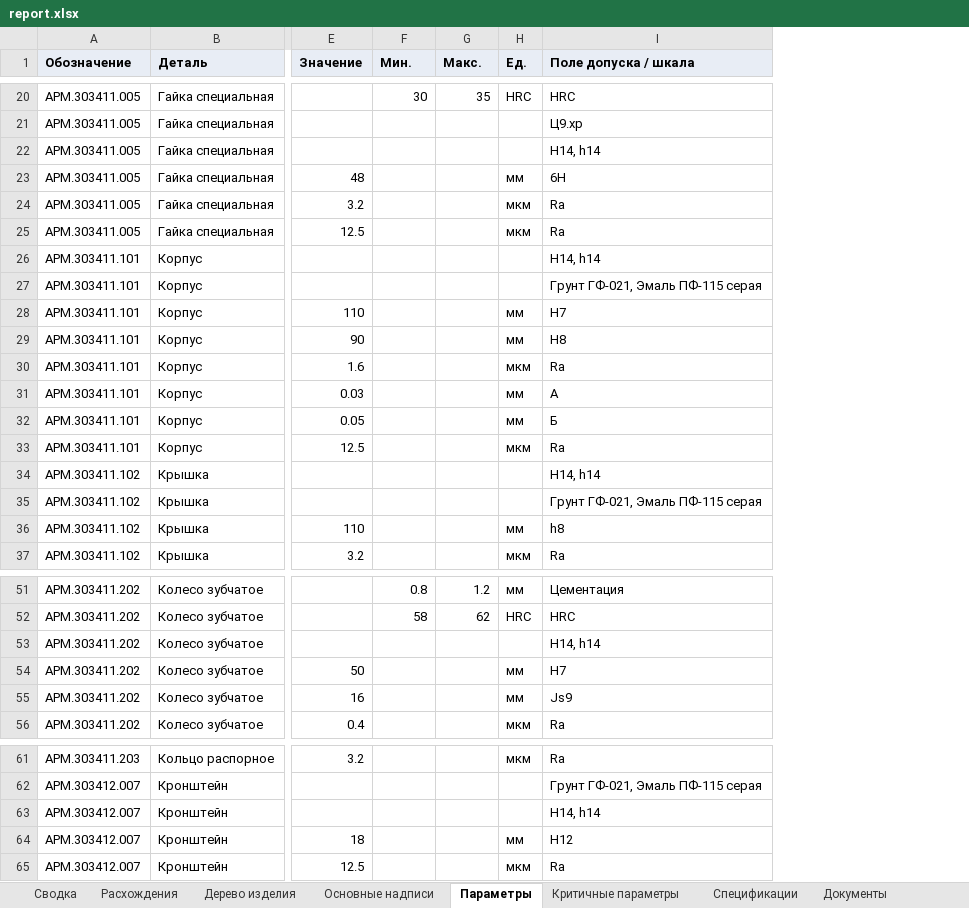
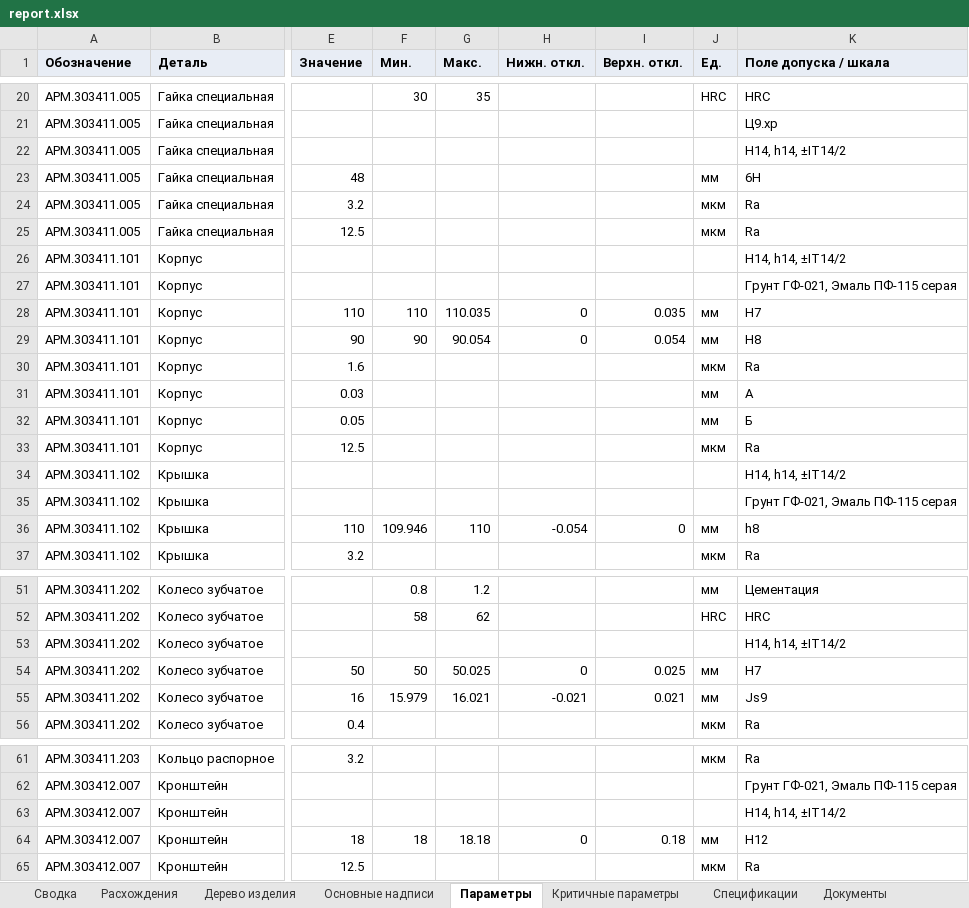
Before and after one commit to EkaterinaGrisha/ARM, an Excel workbook: frontend/public/demo/report.xlsx, sheet Параметры, drawn as a sheet; only a part is shown, gaps mark what is left out; values as stored, in another font and other column widths than the file's, no borders; addresses are those after the commit; the diff covers the shown part only; the diff names each change by its address in the sheet, - before the commit and + after, or states it on an @@ line.

```diff
--- a/frontend/public/demo/report.xlsx (sheet Параметры)
+++ b/frontend/public/demo/report.xlsx (sheet Параметры)
+column H (Нижн. откл.), rows 28-36: 0 | 0 |  |  |  |  |  |  | -0.054; rows 54-55: 0 | -0.021; row 64: 0
+column I (Верхн. откл.), rows 28-36: 0.035 | 0.054 |  |  |  |  |  |  | 0; rows 54-55: 0.025 | 0.021; row 64: 0.18
-K22 (Поле допуска / шкала): H14, h14
+K22 (Поле допуска / шкала): H14, h14, ±IT14/2
-K26 (Поле допуска / шкала): H14, h14
+K26 (Поле допуска / шкала): H14, h14, ±IT14/2
-F28 (Мин.): (empty)
+F28 (Мин.): 110
-G28 (Макс.): (empty)
+G28 (Макс.): 110.035
-F29 (Мин.): (empty)
+F29 (Мин.): 90
-G29 (Макс.): (empty)
+G29 (Макс.): 90.054
-K34 (Поле допуска / шкала): H14, h14
+K34 (Поле допуска / шкала): H14, h14, ±IT14/2
-F36 (Мин.): (empty)
+F36 (Мин.): 109.946
-G36 (Макс.): (empty)
+G36 (Макс.): 110
-K53 (Поле допуска / шкала): H14, h14
+K53 (Поле допуска / шкала): H14, h14, ±IT14/2
-F54 (Мин.): (empty)
+F54 (Мин.): 50
-G54 (Макс.): (empty)
+G54 (Макс.): 50.025
-F55 (Мин.): (empty)
+F55 (Мин.): 15.979
-G55 (Макс.): (empty)
+G55 (Макс.): 16.021
-K63 (Поле допуска / шкала): H14, h14
+K63 (Поле допуска / шкала): H14, h14, ±IT14/2
-F64 (Мин.): (empty)
+F64 (Мин.): 18
-G64 (Макс.): (empty)
+G64 (Макс.): 18.18
```
Also changed, not shown: 22 edited cells elsewhere in this sheet, sheet Сводка, 38 other files.
